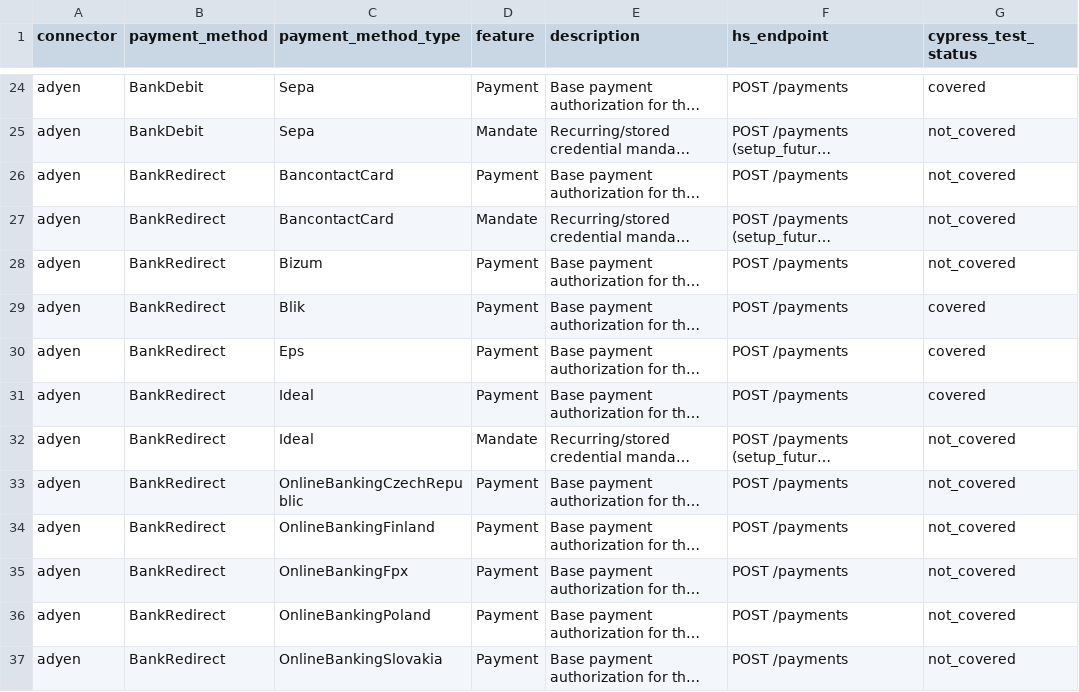
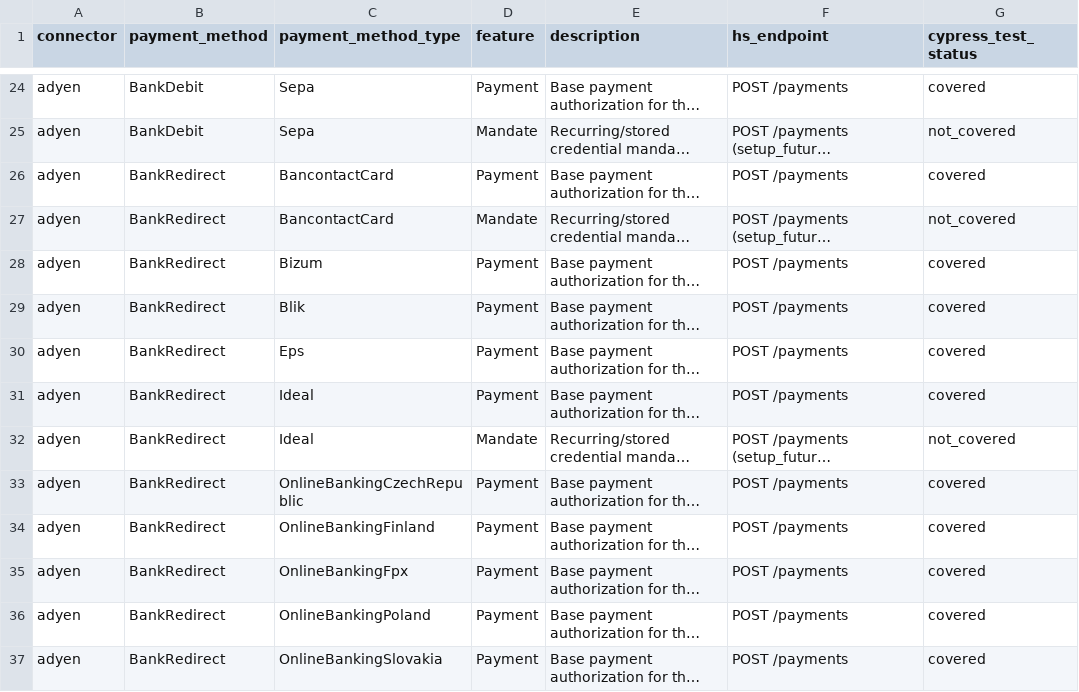
Before and after one commit to Arvuno/hyperswitch, a CSV file: bucket_2_connector_pm_features.csv, drawn as a sheet; only a part is shown, gaps mark what is left out; long unchanged cells end in …; the diff covers the shown part only; the diff names each change by its address in the sheet, - before the commit and + after, or states it on an @@ line.

Commit message:
fix: PMT-level coverage check for PayLater — only mark covered if exact PMT tested
Connectors that only test Klarna under pay_later_pm (e.g. Adyen, Airwallex,
Stripe) were incorrectly marking all PayLater PMTs (Affirm, AfterpayClearpay,
Alma, Atome, etc.) as covered. Now pay_later_pm extracts explicit
payment_method_type values and does a PMT-level match; PM categories without
per-PMT config data fall back to pm-category-level detection.

Also regenerates dashboards and CSV snapshots.

```diff
--- a/bucket_2_connector_pm_features.csv
+++ b/bucket_2_connector_pm_features.csv
-G26 (cypress_test_status): not_covered
+G26 (cypress_test_status): covered
-G28 (cypress_test_status): not_covered
+G28 (cypress_test_status): covered
-G33:G37 (cypress_test_status): not_covered
+G33:G37 (cypress_test_status): covered
```
Also changed, not shown: 67 edited cells elsewhere in this file, cypress_test_history.csv, feature_extraction_report.csv, 5 other files.
